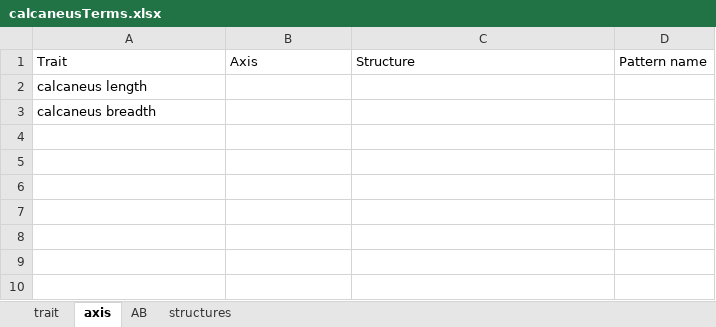
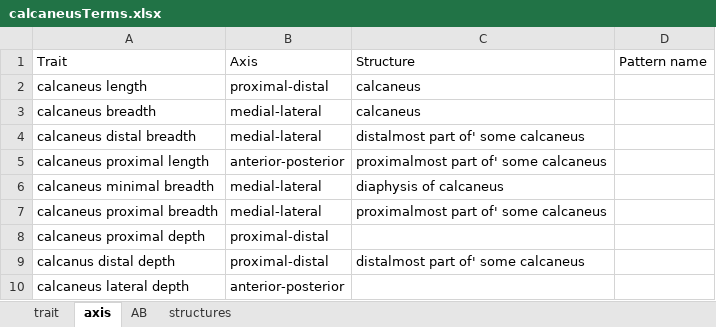
Before and after one commit to futres/fovt, an Excel workbook: terms/calcaneusTerms.xlsx, sheet axis, drawn as a sheet; values as stored, in another font and other column widths than the file's, no borders; the diff names each change by its address in the sheet, - before the commit and + after, or states it on an @@ line.

```diff
--- a/terms/calcaneusTerms.xlsx (sheet axis)
+++ b/terms/calcaneusTerms.xlsx (sheet axis)
-B2: (empty)
+B2: proximal-distal
-C2:C3: (empty)
+C2:C3: calcaneus
-B3: (empty)
+B3: medial-lateral
+row 4: calcaneus distal breadth | medial-lateral | distalmost part of' some calcaneus
+row 5: calcaneus proximal length | anterior-posterior | proximalmost part of' some calcaneus
+row 6: calcaneus minimal breadth | medial-lateral | diaphysis of calcaneus
+row 7: calcaneus proximal breadth | medial-lateral | proximalmost part of' some calcaneus
+row 8: calcaneus proximal depth | proximal-distal
+row 9: calcanus distal depth | proximal-distal | distalmost part of' some calcaneus
+row 10: calcaneus lateral depth | anterior-posterior
```
Also changed, not shown: sheet structures, sheet AB, sheet trait, terms/bodyTerms.xlsx.
